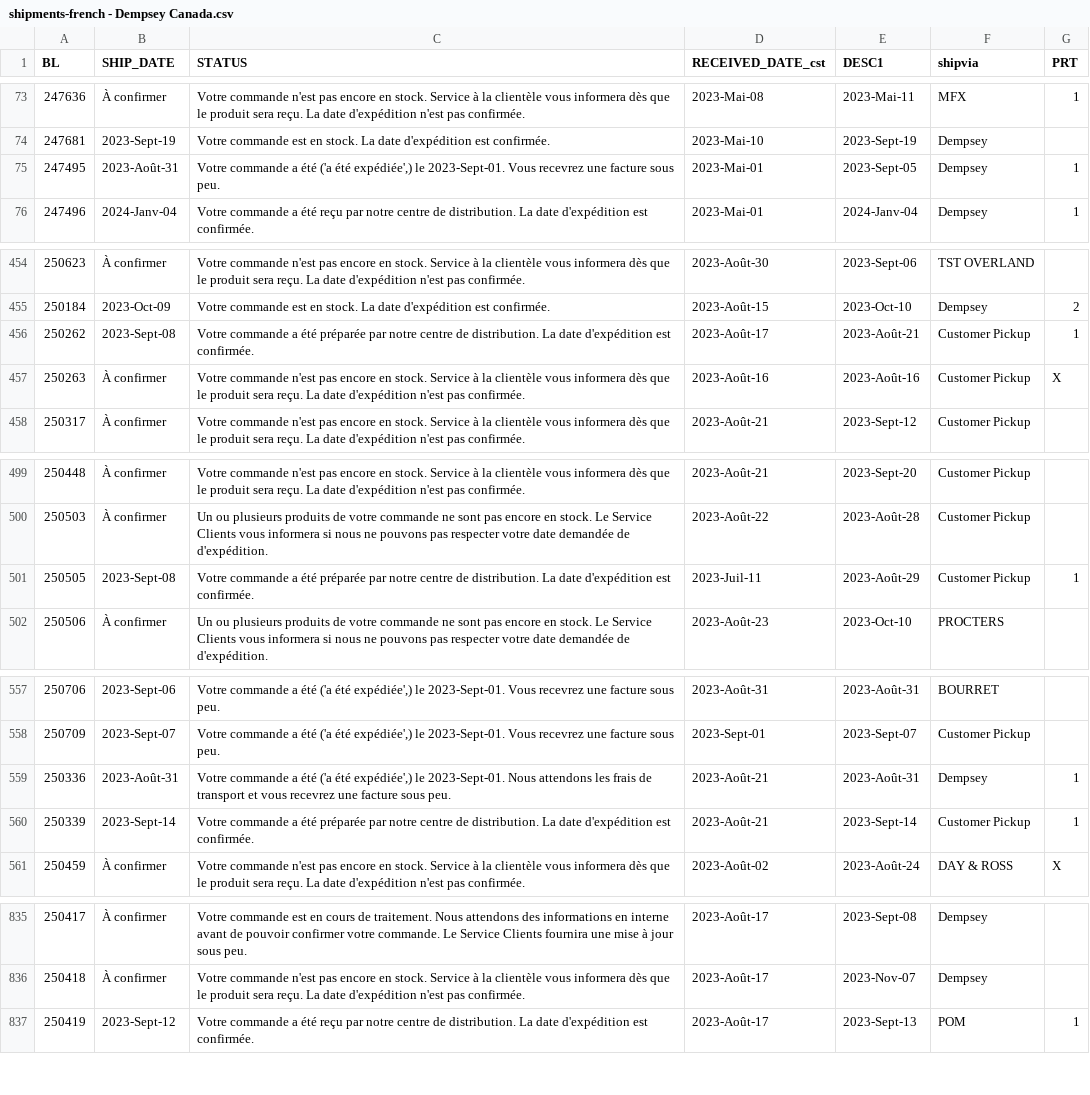
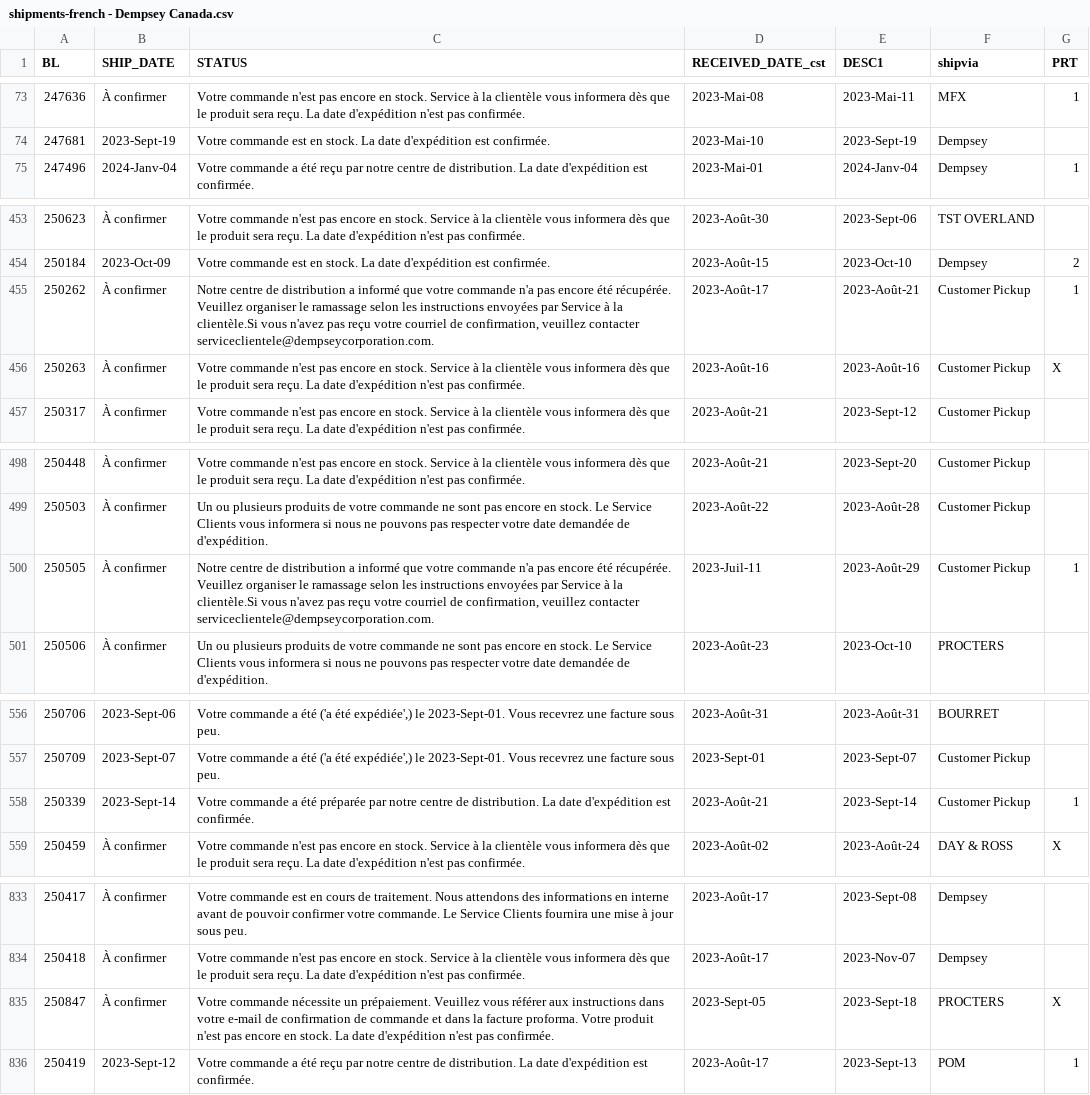
Before and after one commit to dempseysystems/dempseysystems.github.io, a CSV file: shipments-french - Dempsey Canada.csv, drawn as a sheet; only a part is shown, gaps mark what is left out; the diff covers the shown part only.

```diff
--- a/shipments-french - Dempsey Canada.csv
+++ b/shipments-french - Dempsey Canada.csv
@@ -74,3 +74,2 @@ BL,SHIP_DATE,STATUS,RECEIVED_DATE_cst,DESC1,shipvia,PRT
 247681,2023-Sept-19,Votre commande est en stock. La date d'expédition est confirmée.,2023-Mai-10,2023-Sept-19,Dempsey,
-247495,2023-Août-31,"Votre commande a été ('a été expédiée',) le 2023-Sept-01. Vous recevrez une facture sous peu.",2023-Mai-01,2023-Sept-05,Dempsey,1
 247496,2024-Janv-04,Votre commande a été reçu par notre centre de distribution. La date d'expédition est confirmée.,2023-Mai-01,2024-Janv-04,Dempsey,1
@@ -455,3 +454,3 @@ BL,SHIP_DATE,STATUS,RECEIVED_DATE_cst,DESC1,shipvia,PRT
 250184,2023-Oct-09,Votre commande est en stock. La date d'expédition est confirmée.,2023-Août-15,2023-Oct-10,Dempsey,2
-250262,2023-Sept-08,Votre commande a été préparée par notre centre de distribution. La date d'expédition est confirmée.,2023-Août-17,2023-Août-21,Customer Pickup,1
+250262,À confirmer,"Notre centre de distribution a informé que votre commande n'a pas encore été récupérée. Veuillez organiser le ramassage selon les instructions envoyées par Service à la clientèle.Si vous n'avez pas reçu votre courriel de confirmation, veuillez contacter serviceclientele@dempseycorporation.com.",2023-Août-17,2023-Août-21,Customer Pickup,1
 250263,À confirmer,Votre commande n'est pas encore en stock. Service à la clientèle vous informera dès que le produit sera reçu. La date d'expédition n'est pas confirmée.,2023-Août-16,2023-Août-16,Customer Pickup,X
@@ -500,3 +499,3 @@ BL,SHIP_DATE,STATUS,RECEIVED_DATE_cst,DESC1,shipvia,PRT
 250503,À confirmer,Un ou plusieurs produits de votre commande ne sont pas encore en stock. Le Service Clients vous informera si nous ne pouvons pas respecter votre date demandée de d'expédition.,2023-Août-22,2023-Août-28,Customer Pickup,
-250505,2023-Sept-08,Votre commande a été préparée par notre centre de distribution. La date d'expédition est confirmée.,2023-Juil-11,2023-Août-29,Customer Pickup,1
+250505,À confirmer,"Notre centre de distribution a informé que votre commande n'a pas encore été récupérée. Veuillez organiser le ramassage selon les instructions envoyées par Service à la clientèle.Si vous n'avez pas reçu votre courriel de confirmation, veuillez contacter serviceclientele@dempseycorporation.com.",2023-Juil-11,2023-Août-29,Customer Pickup,1
 250506,À confirmer,Un ou plusieurs produits de votre commande ne sont pas encore en stock. Le Service Clients vous informera si nous ne pouvons pas respecter votre date demandée de d'expédition.,2023-Août-23,2023-Oct-10,PROCTERS,
@@ -558,3 +557,2 @@ BL,SHIP_DATE,STATUS,RECEIVED_DATE_cst,DESC1,shipvia,PRT
 250709,2023-Sept-07,"Votre commande a été ('a été expédiée',) le 2023-Sept-01. Vous recevrez une facture sous peu.",2023-Sept-01,2023-Sept-07,Customer Pickup,
-250336,2023-Août-31,"Votre commande a été ('a été expédiée',) le 2023-Sept-01. Nous attendons les frais de transport et vous recevrez une facture sous peu.",2023-Août-21,2023-Août-31,Dempsey,1
 250339,2023-Sept-14,Votre commande a été préparée par notre centre de distribution. La date d'expédition est confirmée.,2023-Août-21,2023-Sept-14,Customer Pickup,1
@@ -836,2 +834,3 @@ BL,SHIP_DATE,STATUS,RECEIVED_DATE_cst,DESC1,shipvia,PRT
 250418,À confirmer,Votre commande n'est pas encore en stock. Service à la clientèle vous informera dès que le produit sera reçu. La date d'expédition n'est pas confirmée.,2023-Août-17,2023-Nov-07,Dempsey,
+250847,À confirmer,Votre commande nécessite un prépaiement. Veuillez vous référer aux instructions dans votre e-mail de confirmation de commande et dans la facture proforma. Votre produit n'est pas encore en stock. La date d'expédition n'est pas confirmée.,2023-Sept-05,2023-Sept-18,PROCTERS,X
 250419,2023-Sept-12,Votre commande a été reçu par notre centre de distribution. La date d'expédition est confirmée.,2023-Août-17,2023-Sept-13,POM,1
```
Also changed, not shown: 2 edited cells elsewhere in this file, 3 other files.
